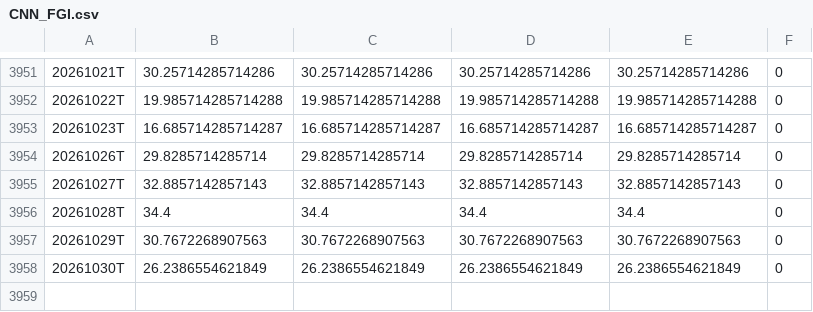
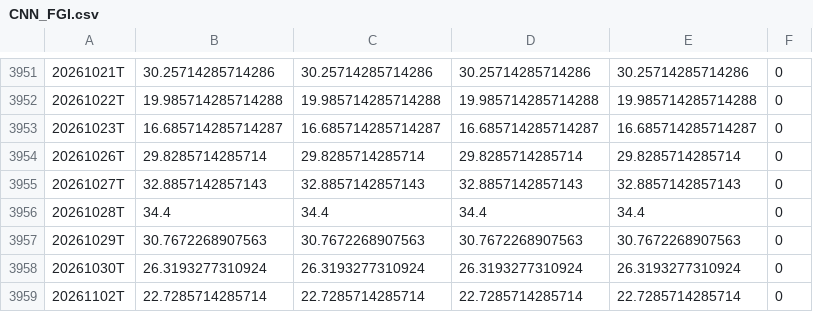
Before and after one commit to hkusastock/seed_kings_fng, a CSV file: data/CNN_FGI.csv, drawn as a sheet; only a part is shown, gaps mark what is left out.

```diff
--- a/data/CNN_FGI.csv
+++ b/data/CNN_FGI.csv
@@ -3957,2 +3957,3 @@
 20261029T,30.7672268907563,30.7672268907563,30.7672268907563,30.7672268907563,0
-20261030T,26.2386554621849,26.2386554621849,26.2386554621849,26.2386554621849,0
+20261030T,26.3193277310924,26.3193277310924,26.3193277310924,26.3193277310924,0
+20261102T,22.7285714285714,22.7285714285714,22.7285714285714,22.7285714285714,0
```
